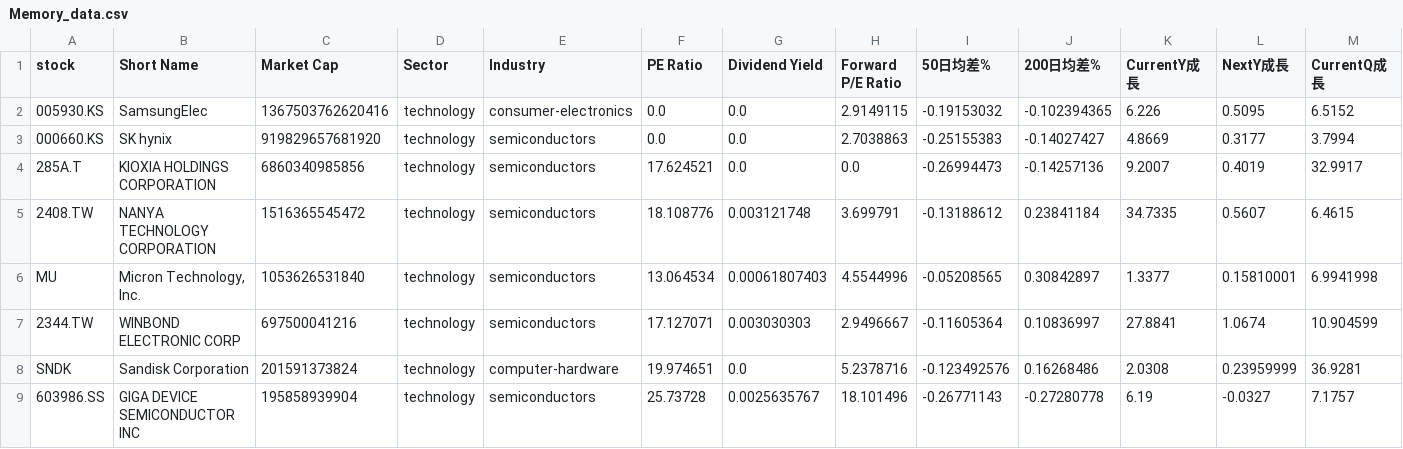
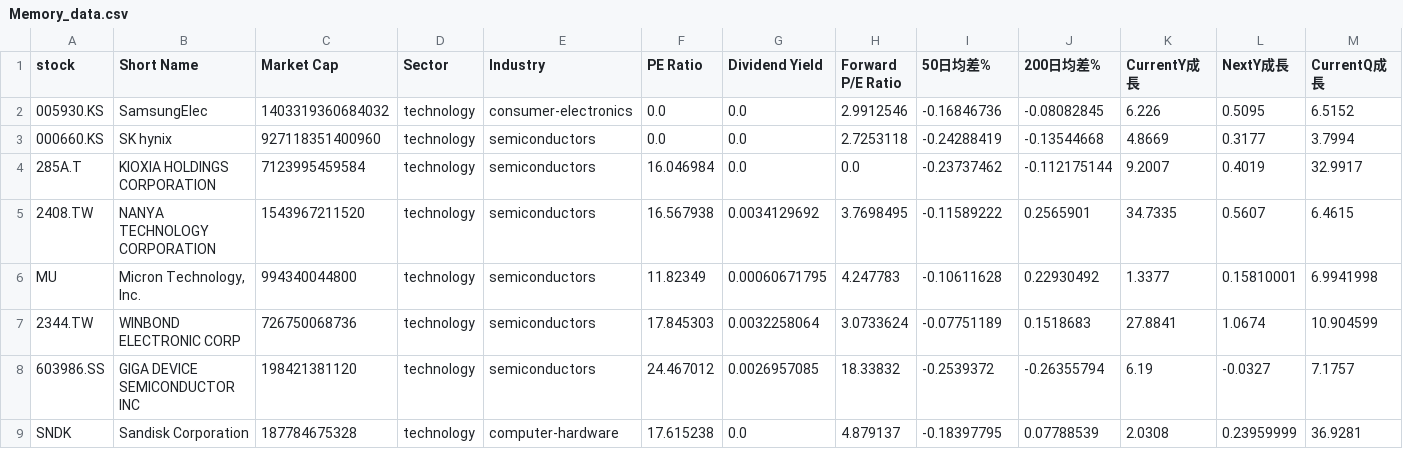
Before and after one commit to chenyicheng2008/sp500-OHLC, a CSV file: data/weekly_reutin/Memory_data.csv, drawn as a sheet; only a part is shown; removed rows and columns are numbered as before the commit, all else as after; rows hold the shown columns only; the diff names each change by its address in the sheet, - before the commit and + after, or states it on an @@ line.

```diff
--- a/data/weekly_reutin/Memory_data.csv
+++ b/data/weekly_reutin/Memory_data.csv
-C2 (Market Cap): 1367503762620416
+C2 (Market Cap): 1403319360684032
-H2 (Forward P/E Ratio): 2.9149115
+H2 (Forward P/E Ratio): 2.9912546
-I2 (50日均差%): -0.19153032
+I2 (50日均差%): -0.16846736
-J2 (200日均差%): -0.102394365
+J2 (200日均差%): -0.08082845
-C3 (Market Cap): 919829657681920
+C3 (Market Cap): 927118351400960
-H3 (Forward P/E Ratio): 2.7038863
+H3 (Forward P/E Ratio): 2.7253118
-I3 (50日均差%): -0.25155383
+I3 (50日均差%): -0.24288419
-J3 (200日均差%): -0.14027427
+J3 (200日均差%): -0.13544668
-C4 (Market Cap): 6860340985856
+C4 (Market Cap): 7123995459584
-F4 (PE Ratio): 17.624521
+F4 (PE Ratio): 16.046984
-I4 (50日均差%): -0.26994473
+I4 (50日均差%): -0.23737462
-J4 (200日均差%): -0.14257136
+J4 (200日均差%): -0.112175144
-C5 (Market Cap): 1516365545472
+C5 (Market Cap): 1543967211520
-F5 (PE Ratio): 18.108776
+F5 (PE Ratio): 16.567938
-G5 (Dividend Yield): 0.003121748
+G5 (Dividend Yield): 0.0034129692
-H5 (Forward P/E Ratio): 3.699791
+H5 (Forward P/E Ratio): 3.7698495
-I5 (50日均差%): -0.13188612
+I5 (50日均差%): -0.11589222
-J5 (200日均差%): 0.23841184
+J5 (200日均差%): 0.2565901
-C6 (Market Cap): 1053626531840
+C6 (Market Cap): 994340044800
-F6 (PE Ratio): 13.064534
+F6 (PE Ratio): 11.82349
-G6 (Dividend Yield): 0.00061807403
+G6 (Dividend Yield): 0.00060671795
-H6 (Forward P/E Ratio): 4.5544996
+H6 (Forward P/E Ratio): 4.247783
-I6 (50日均差%): -0.05208565
+I6 (50日均差%): -0.10611628
-J6 (200日均差%): 0.30842897
+J6 (200日均差%): 0.22930492
-C7 (Market Cap): 697500041216
+C7 (Market Cap): 726750068736
-F7 (PE Ratio): 17.127071
+F7 (PE Ratio): 17.845303
-G7 (Dividend Yield): 0.003030303
+G7 (Dividend Yield): 0.0032258064
-H7 (Forward P/E Ratio): 2.9496667
+H7 (Forward P/E Ratio): 3.0733624
-I7 (50日均差%): -0.11605364
+I7 (50日均差%): -0.07751189
-J7 (200日均差%): 0.10836997
+J7 (200日均差%): 0.1518683
+row 8: 603986.SS | GIGA DEVICE SEMICONDUCTOR INC | 198421381120 | technology | semiconductors | 24.467012 | 0.0026957085 | 18.33832 | -0.2539372 | -0.26355794 | 6.19 | -0.0327 | 7.1757
-C9 (Market Cap): 201591373824
+C9 (Market Cap): 187784675328
-F9 (PE Ratio): 19.974651
+F9 (PE Ratio): 17.615238
-H9 (Forward P/E Ratio): 5.2378716
+H9 (Forward P/E Ratio): 4.879137
-I9 (50日均差%): -0.123492576
+I9 (50日均差%): -0.18397795
-J9 (200日均差%): 0.16268486
+J9 (200日均差%): 0.07788539
-row 9: 603986.SS | GIGA DEVICE SEMICONDUCTOR INC | 195858939904 | technology | semiconductors | 25.73728 | 0.0025635767 | 18.101496 | -0.26771143 | -0.27280778 | 6.19 | -0.0327 | 7.1757
```
Also changed, not shown: data/weekly_reutin/Memory_ohlc.csv, data/weekly_reutin/SP550_memory_combined.csv, 3 other files.
